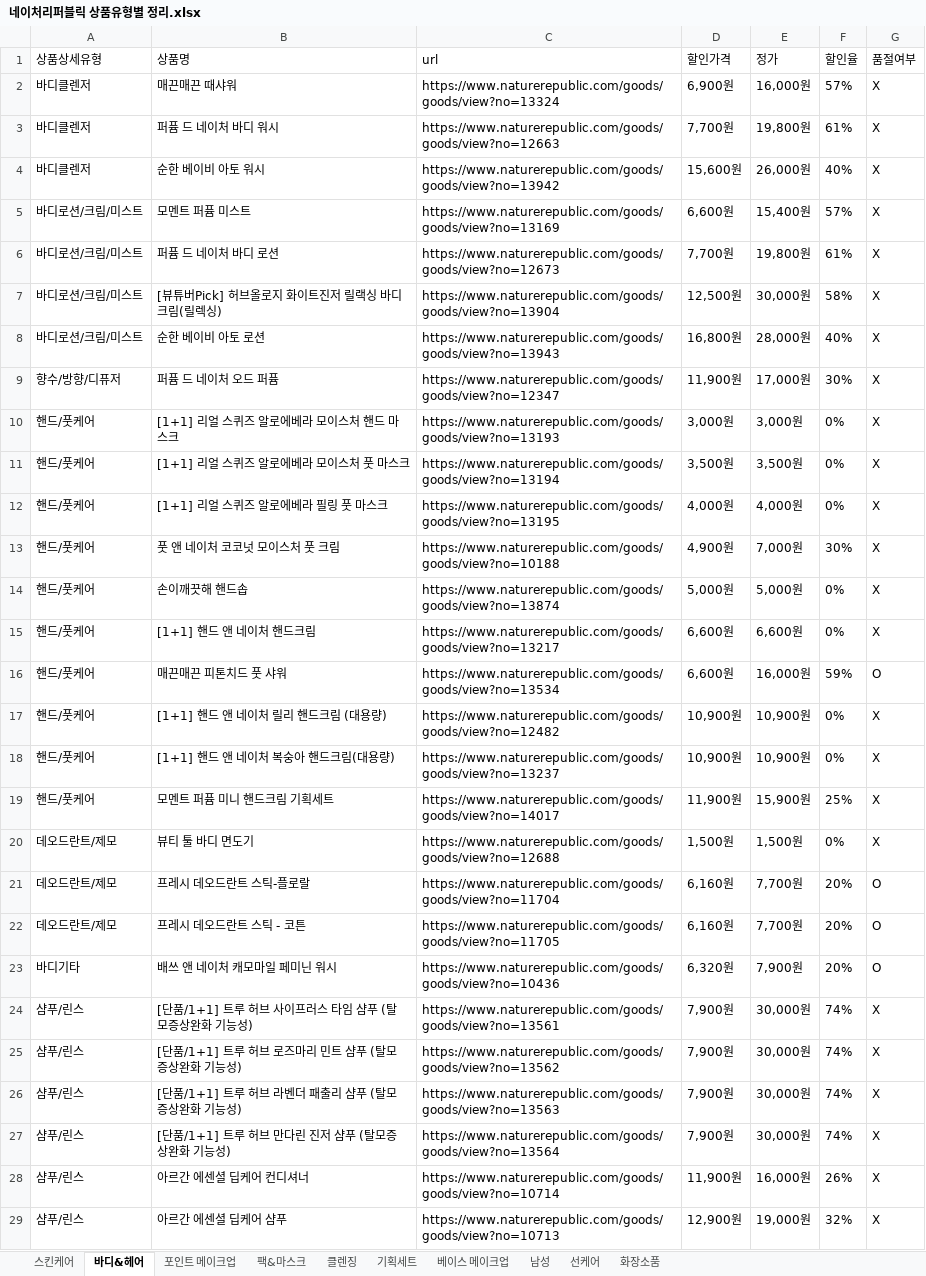
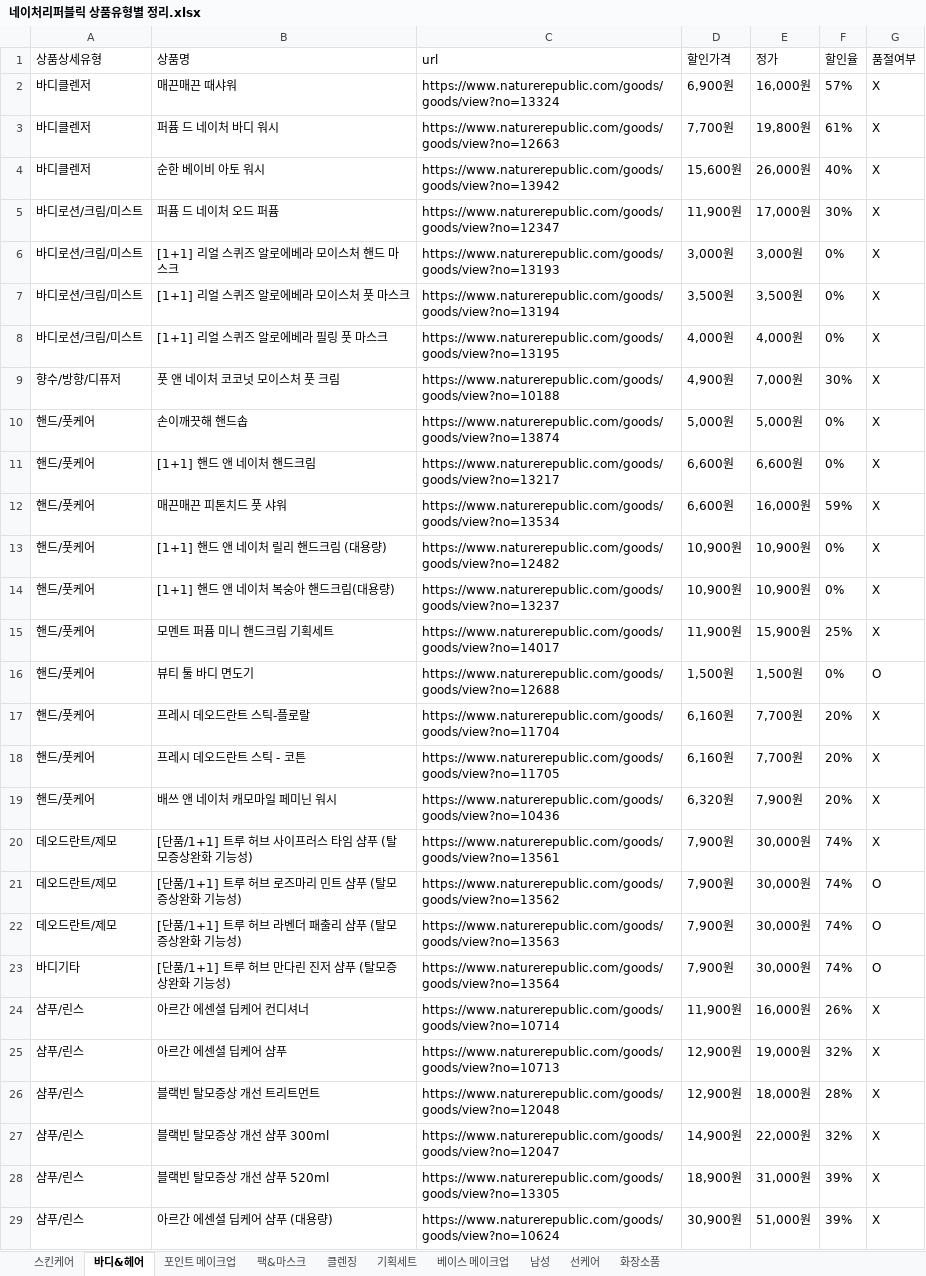
Before and after one commit to jyjang1222/learning-uipath, an Excel workbook: sict/contest/jangjunyoung/네이처리퍼블릭 상품유형별 정리.xlsx, sheet 바디&헤어, drawn as a sheet; only a part is shown; the shorter side is filled out with more unchanged rows; values as stored, in another font and other column widths than the file's, no borders; removed rows and columns are numbered as before the commit, all else as after; the diff covers the shown part only; the diff names each change by its address in the sheet, - before the commit and + after, or states it on an @@ line.

```diff
--- a/sict/contest/jangjunyoung/네이처리퍼블릭 상품유형별 정리.xlsx (sheet 바디&헤어)
+++ b/sict/contest/jangjunyoung/네이처리퍼블릭 상품유형별 정리.xlsx (sheet 바디&헤어)
-row 5: 바디로션/크림/미스트 | 모멘트 퍼퓸 미스트 | https://www.naturerepublic.com/goods/goods/view?no=13169 | 6,600원 | 15,400원 | 57% | X
-row 6: 바디로션/크림/미스트 | 퍼퓸 드 네이처 바디 로션 | https://www.naturerepublic.com/goods/goods/view?no=12673 | 7,700원 | 19,800원 | 61% | X
-row 7: 바디로션/크림/미스트 | [뷰튜버Pick] 허브올로지 화이트진저 릴랙싱 바디 크림(릴렉싱) | https://www.naturerepublic.com/goods/goods/view?no=13904 | 12,500원 | 30,000원 | 58% | X
-row 8: 바디로션/크림/미스트 | 순한 베이비 아토 로션 | https://www.naturerepublic.com/goods/goods/view?no=13943 | 16,800원 | 28,000원 | 40% | X
-A5 (상품상세유형): 향수/방향/디퓨저
+A5 (상품상세유형): 바디로션/크림/미스트
-A6:A8 (상품상세유형): 핸드/풋케어
+A6:A8 (상품상세유형): 바디로션/크림/미스트
-A9 (상품상세유형): 핸드/풋케어
+A9 (상품상세유형): 향수/방향/디퓨저
-G12 (품절여부): O
+G12 (품절여부): X
-A16:A18 (상품상세유형): 데오드란트/제모
+A16:A18 (상품상세유형): 핸드/풋케어
-G16 (품절여부): X
+G16 (품절여부): O
-G17:G19 (품절여부): O
+G17:G19 (품절여부): X
-A19 (상품상세유형): 바디기타
+A19 (상품상세유형): 핸드/풋케어
-A20:A22 (상품상세유형): 샴푸/린스
+A20:A22 (상품상세유형): 데오드란트/제모
-G21:G23 (품절여부): X
+G21:G23 (품절여부): O
-A23 (상품상세유형): 샴푸/린스
+A23 (상품상세유형): 바디기타
```
Also changed, not shown: 4 added rows and 9 edited cells elsewhere in this sheet, 14 other files.
